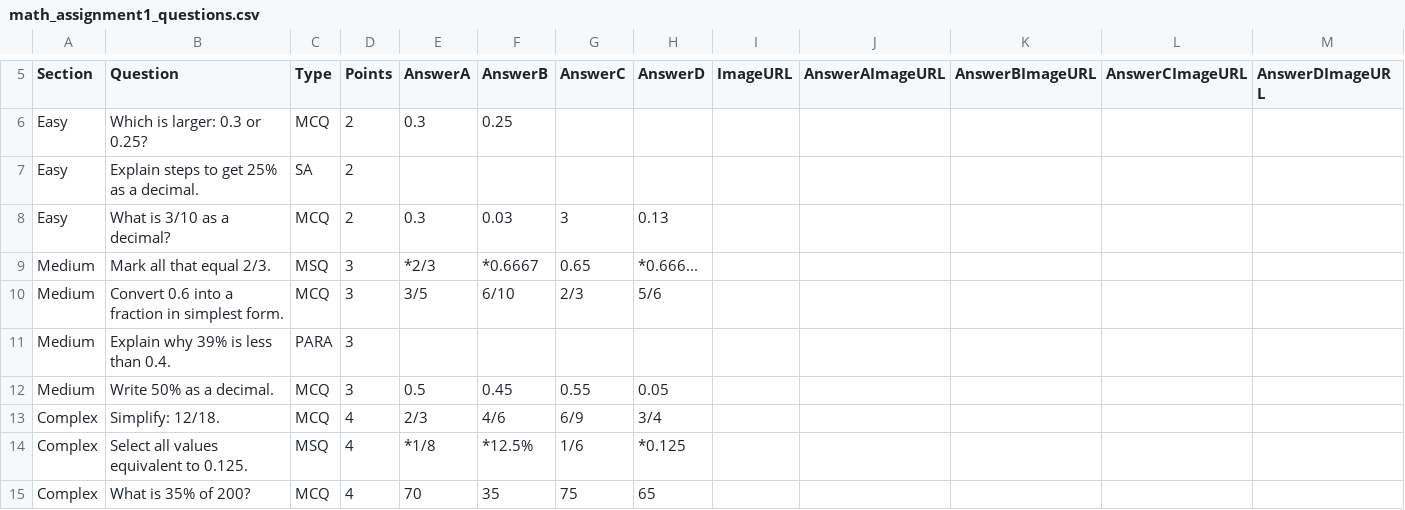
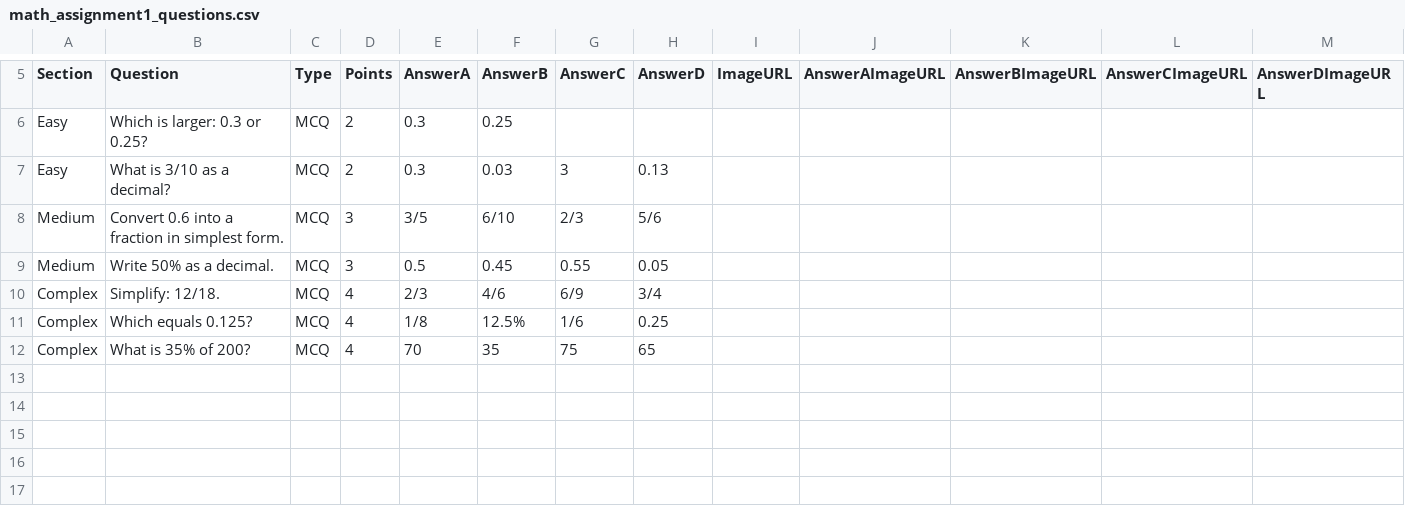
Before and after one commit to LLOKAI/google-forms-quiz-builder, a CSV file: sample/math_assignment1_questions.csv, drawn as a sheet; only a part is shown, gaps mark what is left out.

Commit message:
feat: enforce MCQ-only quizzes and prepare Classroom grade-sync workflow
- Restrict quiz generation to MCQ type for fully auto-gradable flow
- Keep image-enabled answer mode and question image support
- Add Classroom grade sync actions (draft + finalize/return)
- Harden image fetch validation and dialog HTML escaping
- Update sample/data docs to reflect MCQ-only behavior

```diff
--- a/sample/math_assignment1_questions.csv
+++ b/sample/math_assignment1_questions.csv
@@ -6,10 +6,7 @@ Section,Question,Type,Points,AnswerA,AnswerB,AnswerC,AnswerD,ImageURL,AnswerAIma
 Easy,Which is larger: 0.3 or 0.25?,MCQ,2,0.3,0.25,,,,,,,
-Easy,Explain steps to get 25% as a decimal.,SA,2,,,,,,,,,
 Easy,What is 3/10 as a decimal?,MCQ,2,0.3,0.03,3,0.13,,,,,
-Medium,Mark all that equal 2/3.,MSQ,3,*2/3,*0.6667,0.65,*0.666...,,,,,
 Medium,Convert 0.6 into a fraction in simplest form.,MCQ,3,3/5,6/10,2/3,5/6,,,,,
-Medium,Explain why 39% is less than 0.4.,PARA,3,,,,,,,,,
 Medium,Write 50% as a decimal.,MCQ,3,0.5,0.45,0.55,0.05,,,,,
 Complex,Simplify: 12/18.,MCQ,4,2/3,4/6,6/9,3/4,,,,,
-Complex,Select all values equivalent to 0.125.,MSQ,4,*1/8,*12.5%,1/6,*0.125,,,,,
+Complex,Which equals 0.125?,MCQ,4,1/8,12.5%,1/6,0.25,,,,,
 Complex,What is 35% of 200?,MCQ,4,70,35,75,65,,,,,
```
Also changed, not shown: 3 other files.
